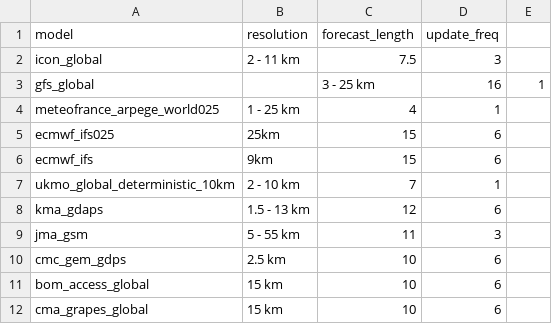
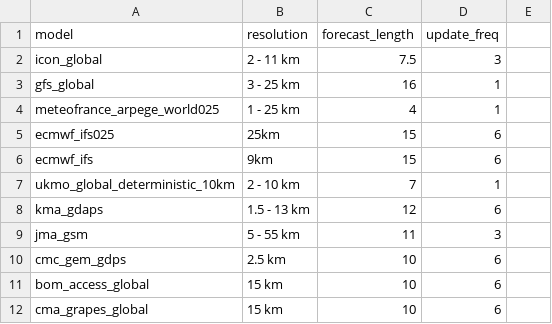
Before and after one commit to crchanda98/re-insight, a CSV file: config/openmeteo_nwp_details.csv, drawn as a sheet.

Commit message:
Fix CSV issue

```diff
--- a/config/openmeteo_nwp_details.csv
+++ b/config/openmeteo_nwp_details.csv
@@ -2,3 +2,3 @@ model,resolution,forecast_length,update_freq
 icon_global,2 - 11 km ,7.5,3
-gfs_global,,3 - 25 km ,16,1
+gfs_global,3 - 25 km ,16,1
 meteofrance_arpege_world025,1 - 25 km ,4,1
```
